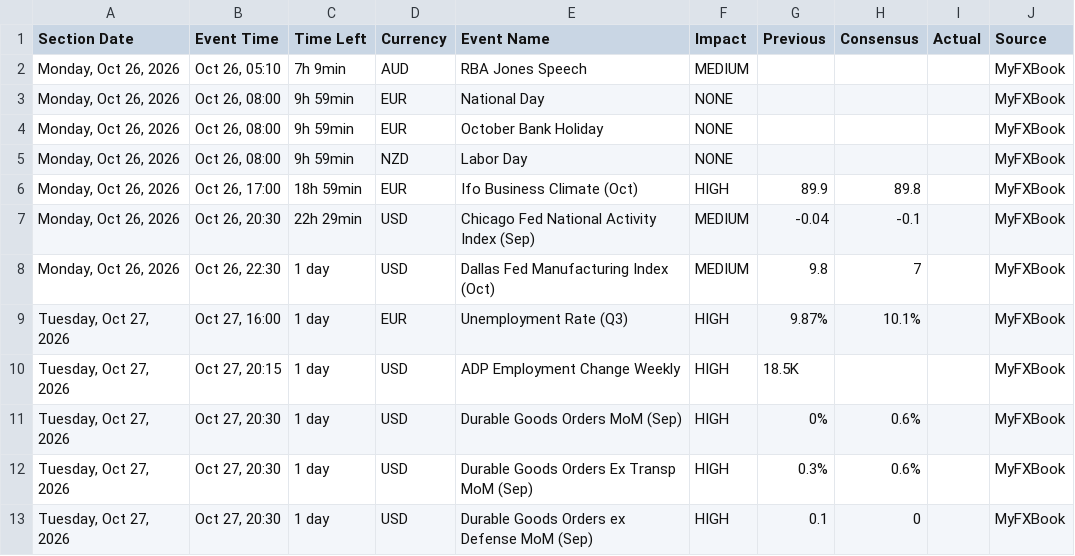
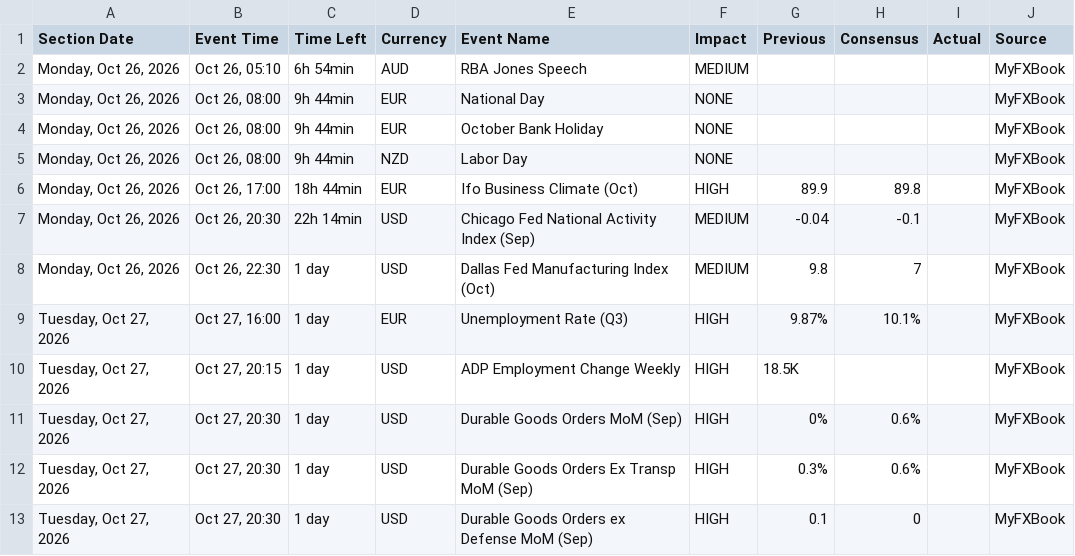
Before and after one commit to NMagneticR/NMR-MFX, a CSV file: myfxbook_calendar.csv, drawn as a sheet; only a part is shown.

Commit message:
Auto-update calendar CSV (Check #1) [skip ci]

```diff
--- a/myfxbook_calendar.csv
+++ b/myfxbook_calendar.csv
@@ -1,8 +1,8 @@
 Section Date,Event Time,Time Left,Currency,Event Name,Impact,Previous,Consensus,Actual,Source
-"Monday, Oct 26, 2026","Oct 26, 05:10",7h 9min,AUD,RBA Jones Speech,MEDIUM,,,,MyFXBook
-"Monday, Oct 26, 2026","Oct 26, 08:00",9h 59min,EUR,National Day,NONE,,,,MyFXBook
-"Monday, Oct 26, 2026","Oct 26, 08:00",9h 59min,EUR,October Bank Holiday,NONE,,,,MyFXBook
-"Monday, Oct 26, 2026","Oct 26, 08:00",9h 59min,NZD,Labor Day,NONE,,,,MyFXBook
-"Monday, Oct 26, 2026","Oct 26, 17:00",18h 59min,EUR,Ifo Business Climate (Oct),HIGH,89.9,89.8,,MyFXBook
-"Monday, Oct 26, 2026","Oct 26, 20:30",22h 29min,USD,Chicago Fed National Activity Index (Sep),MEDIUM,-0.04,-0.1,,MyFXBook
+"Monday, Oct 26, 2026","Oct 26, 05:10",6h 54min,AUD,RBA Jones Speech,MEDIUM,,,,MyFXBook
+"Monday, Oct 26, 2026","Oct 26, 08:00",9h 44min,EUR,National Day,NONE,,,,MyFXBook
+"Monday, Oct 26, 2026","Oct 26, 08:00",9h 44min,EUR,October Bank Holiday,NONE,,,,MyFXBook
+"Monday, Oct 26, 2026","Oct 26, 08:00",9h 44min,NZD,Labor Day,NONE,,,,MyFXBook
+"Monday, Oct 26, 2026","Oct 26, 17:00",18h 44min,EUR,Ifo Business Climate (Oct),HIGH,89.9,89.8,,MyFXBook
+"Monday, Oct 26, 2026","Oct 26, 20:30",22h 14min,USD,Chicago Fed National Activity Index (Sep),MEDIUM,-0.04,-0.1,,MyFXBook
 "Monday, Oct 26, 2026","Oct 26, 22:30",1 day,USD,Dallas Fed Manufacturing Index (Oct),MEDIUM,9.8,7,,MyFXBook
```
